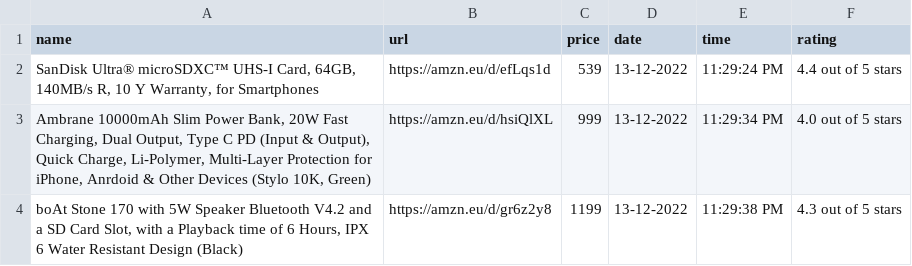
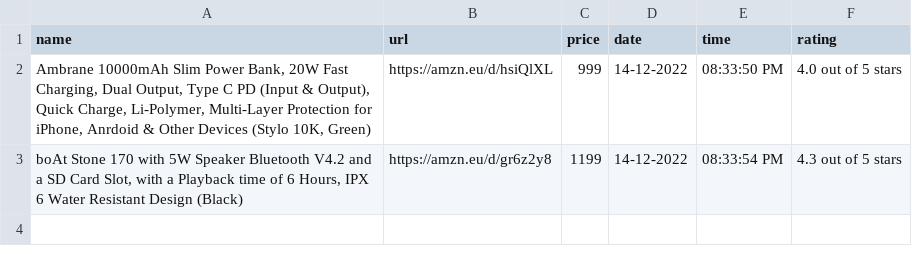
Before and after one commit to aritraMandal02/amazon-price-tracker-project, a CSV file: products.csv, drawn as a sheet; removed rows and columns are numbered as before the commit, all else as after; the diff names each change by its address in the sheet, - before the commit and + after, or states it on an @@ line.

```diff
--- a/products.csv
+++ b/products.csv
-row 2: SanDisk Ultra® microSDXC™ UHS-I Card, 64GB, 140MB/s R, 10 Y Warranty, for Smartphones | https://amzn.eu/d/efLqs1d | 539 | 13-12-2022 | 11:29:24 PM | 4.4 out of 5 stars
-D2:D3 (date): 13-12-2022
+D2:D3 (date): 14-12-2022
-E2 (time): 11:29:34 PM
+E2 (time): 08:33:50 PM
-E3 (time): 11:29:38 PM
+E3 (time): 08:33:54 PM
```
Also changed, not shown: 2 other files.
